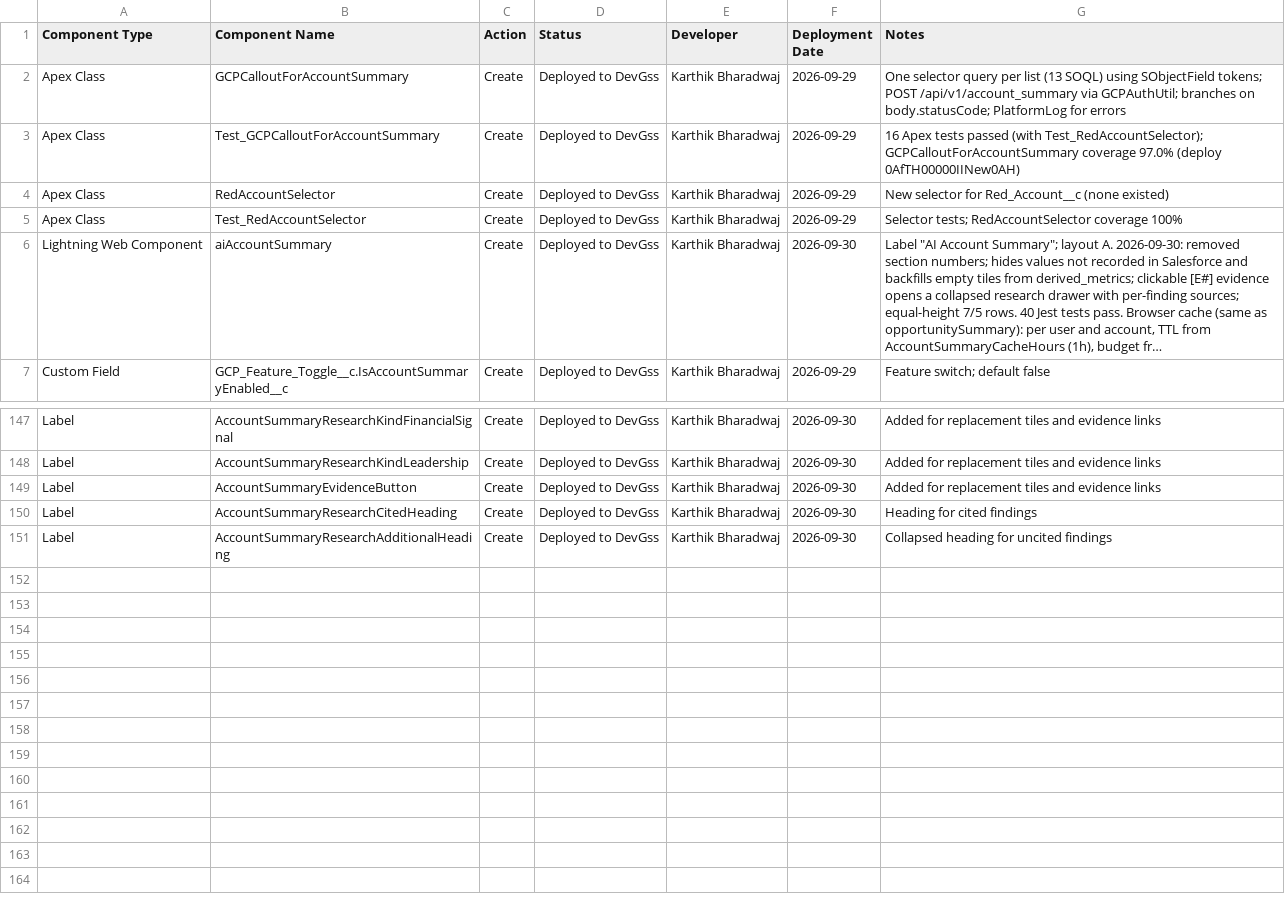
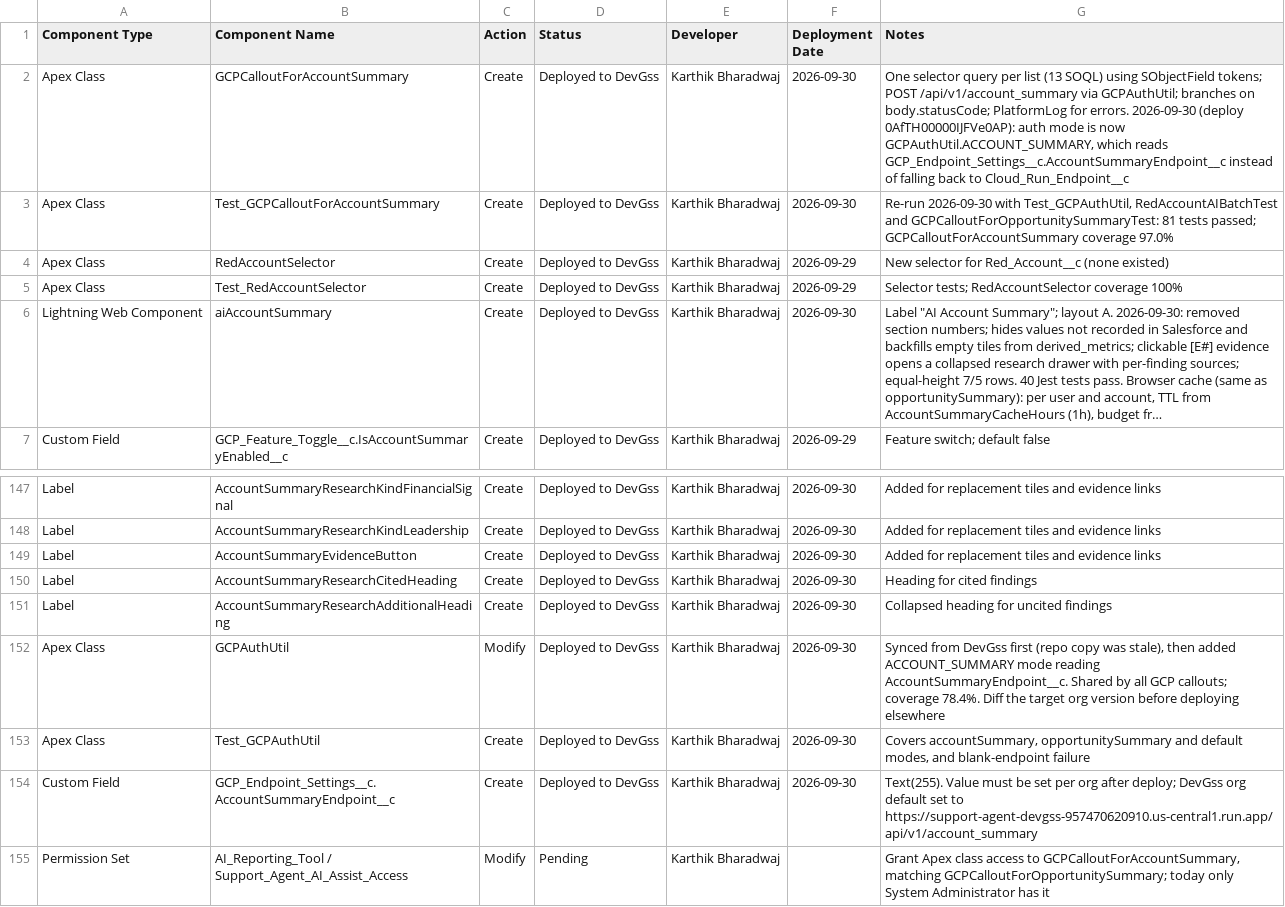
Before and after one commit to karthikbharadwaj-bit/DevGSS, a CSV file: docs/account-summary-components.csv, drawn as a sheet; only a part is shown, gaps mark what is left out; long unchanged cells end in ….

```diff
--- a/docs/account-summary-components.csv
+++ b/docs/account-summary-components.csv
@@ -1,4 +1,4 @@
 Component Type,Component Name,Action,Status,Developer,Deployment Date,Notes
-Apex Class,GCPCalloutForAccountSummary,Create,Deployed to DevGss,Karthik Bharadwaj,2026-09-29,One selector query per list (13 SOQL) using SObjectField tokens; POST /api/v1/account_summary via GCPAuthUtil; branches on body.statusCode; PlatformLog for errors
-Apex Class,Test_GCPCalloutForAccountSummary,Create,Deployed to DevGss,Karthik Bharadwaj,2026-09-29,16 Apex tests passed (with Test_RedAccountSelector); GCPCalloutForAccountSummary coverage 97.0% (deploy 0AfTH00000IINew0AH)
+Apex Class,GCPCalloutForAccountSummary,Create,Deployed to DevGss,Karthik Bharadwaj,2026-09-30,"One selector query per list (13 SOQL) using SObjectField tokens; POST /api/v1/account_summary via GCPAuthUtil; branches on body.statusCode; PlatformLog for errors. 2026-09-30 (deploy 0AfTH00000IJFVe0AP): auth mode is now GCPAuthUtil.ACCOUNT_SUMMARY, which reads GCP_Endpoint_Settings__c.AccountSummaryEndpoint__c instead of falling back to Cloud_Run_Endpoint__c"
+Apex Class,Test_GCPCalloutForAccountSummary,Create,Deployed to DevGss,Karthik Bharadwaj,2026-09-30,"Re-run 2026-09-30 with Test_GCPAuthUtil, RedAccountAIBatchTest and GCPCalloutForOpportunitySummaryTest: 81 tests passed; GCPCalloutForAccountSummary coverage 97.0%"
 Apex Class,RedAccountSelector,Create,Deployed to DevGss,Karthik Bharadwaj,2026-09-29,New selector for Red_Account__c (none existed)
@@ -151 +151,5 @@ Label,AccountSummaryResearchCitedHeading,Create,Deployed to DevGss,Karthik Bhara
 Label,AccountSummaryResearchAdditionalHeading,Create,Deployed to DevGss,Karthik Bharadwaj,2026-09-30,Collapsed heading for uncited findings
+Apex Class,GCPAuthUtil,Modify,Deployed to DevGss,Karthik Bharadwaj,2026-09-30,"Synced from DevGss first (repo copy was stale), then added ACCOUNT_SUMMARY mode reading AccountSummaryEndpoint__c. Shared by all GCP callouts; coverage 78.4%. Diff the target org version before deploying elsewhere"
+Apex Class,Test_GCPAuthUtil,Create,Deployed to DevGss,Karthik Bharadwaj,2026-09-30,"Covers accountSummary, opportunitySummary and default modes, and blank-endpoint failure"
+Custom Field,GCP_Endpoint_Settings__c.AccountSummaryEndpoint__c,Create,Deployed to DevGss,Karthik Bharadwaj,2026-09-30,Text(255). Value must be set per org after deploy; DevGss org default set to https://support-agent-devgss-957470620910.us-central1.run.app/api/v1/account_summary
+Permission Set,AI_Reporting_Tool / Support_Agent_AI_Assist_Access,Modify,Pending,Karthik Bharadwaj,,"Grant Apex class access to GCPCalloutForAccountSummary, matching GCPCalloutForOpportunitySummary; today only System Administrator has it"
```
